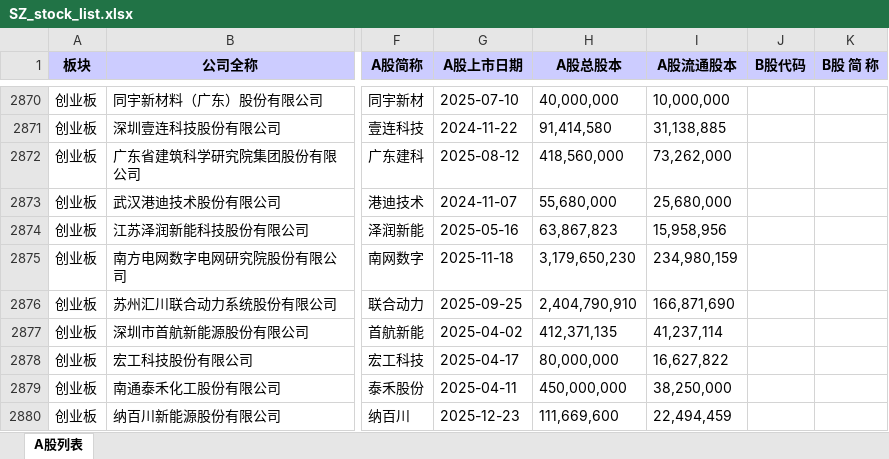
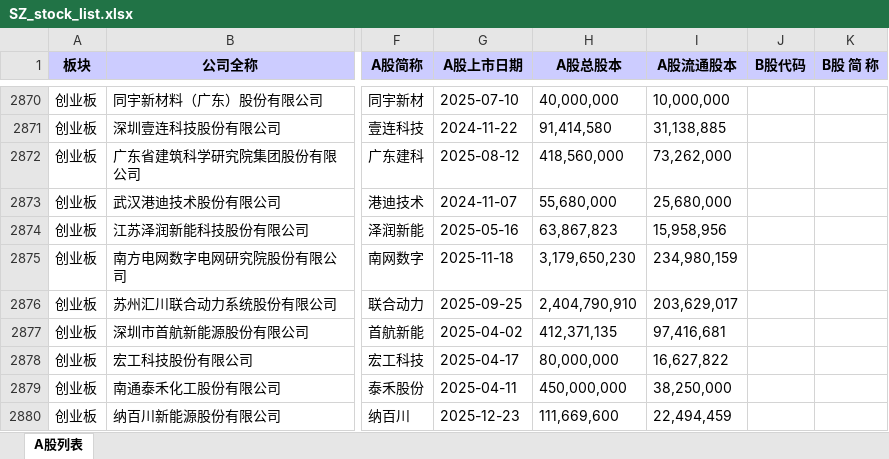
Before and after one commit to GenBill/Carmen, an Excel workbook: stocks_list/cache/SZ_stock_list.xlsx, sheet A股列表, drawn as a sheet; only a part is shown, gaps mark what is left out; values as stored, in another font and other column widths than the file's, no borders; the diff covers the shown part only; the diff names each change by its address in the sheet, - before the commit and + after, or states it on an @@ line.

```diff
--- a/stocks_list/cache/SZ_stock_list.xlsx (sheet A股列表)
+++ b/stocks_list/cache/SZ_stock_list.xlsx (sheet A股列表)
-I2876 (A股流通股本): 166,871,690
+I2876 (A股流通股本): 203,629,017
-I2877 (A股流通股本): 41,237,114
+I2877 (A股流通股本): 97,416,681
```
Also changed, not shown: 3 added rows, 1 removed row and 409 edited cells elsewhere in this sheet, 16 other files.
